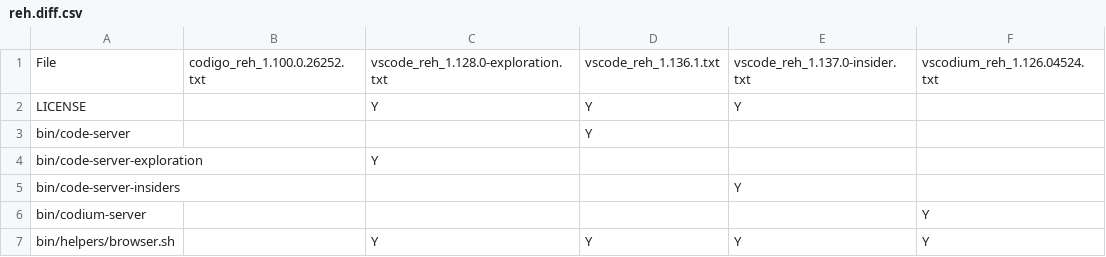
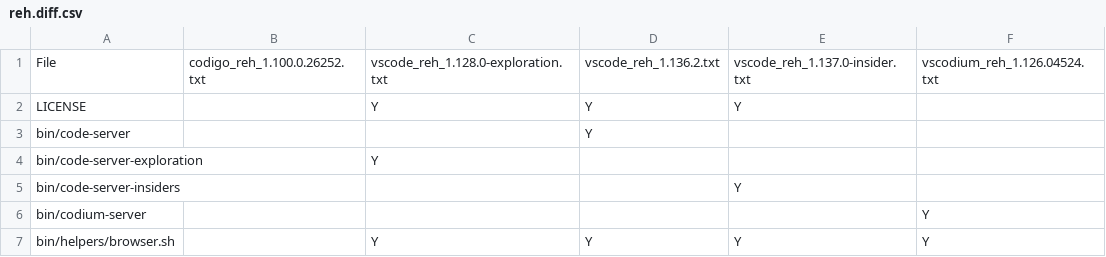
Before and after one commit to btwiuse/vsdiff, a CSV file: reh.diff.csv, drawn as a sheet; only a part is shown.

```diff
--- a/reh.diff.csv
+++ b/reh.diff.csv
@@ -1,2 +1,2 @@
-File,codigo_reh_1.100.0.26252.txt,vscode_reh_1.128.0-exploration.txt,vscode_reh_1.136.1.txt,vscode_reh_1.137.0-insider.txt,vscodium_reh_1.126.04524.txt
+File,codigo_reh_1.100.0.26252.txt,vscode_reh_1.128.0-exploration.txt,vscode_reh_1.136.2.txt,vscode_reh_1.137.0-insider.txt,vscodium_reh_1.126.04524.txt
 LICENSE,,Y,Y,Y,
```
Also changed, not shown: reh-web.diff.csv, 6 other files.
